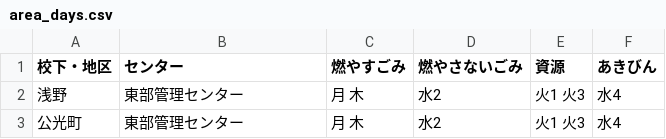
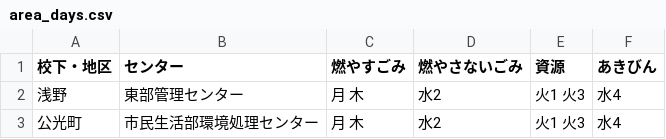
Before and after one commit to clarkashiya-2021/5374, a CSV file: data/area_days.csv, drawn as a sheet.

Commit message:
Update area_days.csv

```diff
--- a/data/area_days.csv
+++ b/data/area_days.csv
@@ -2,2 +2,2 @@
 浅野,東部管理センター,月 木,水2,火1 火3,水4
-公光町,東部管理センター,月 木,水2,火1 火3,水4
+公光町,市民生活部環境処理センター,月 木,水2,火1 火3,水4
```
